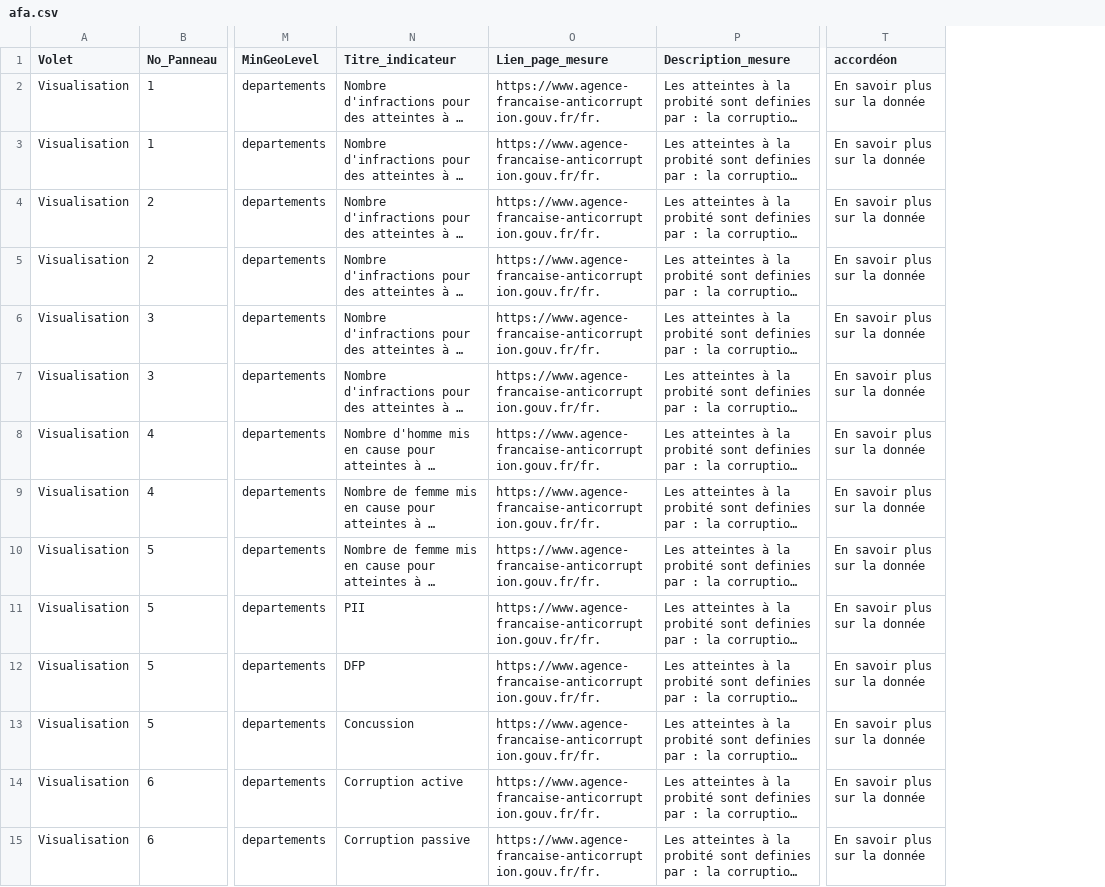
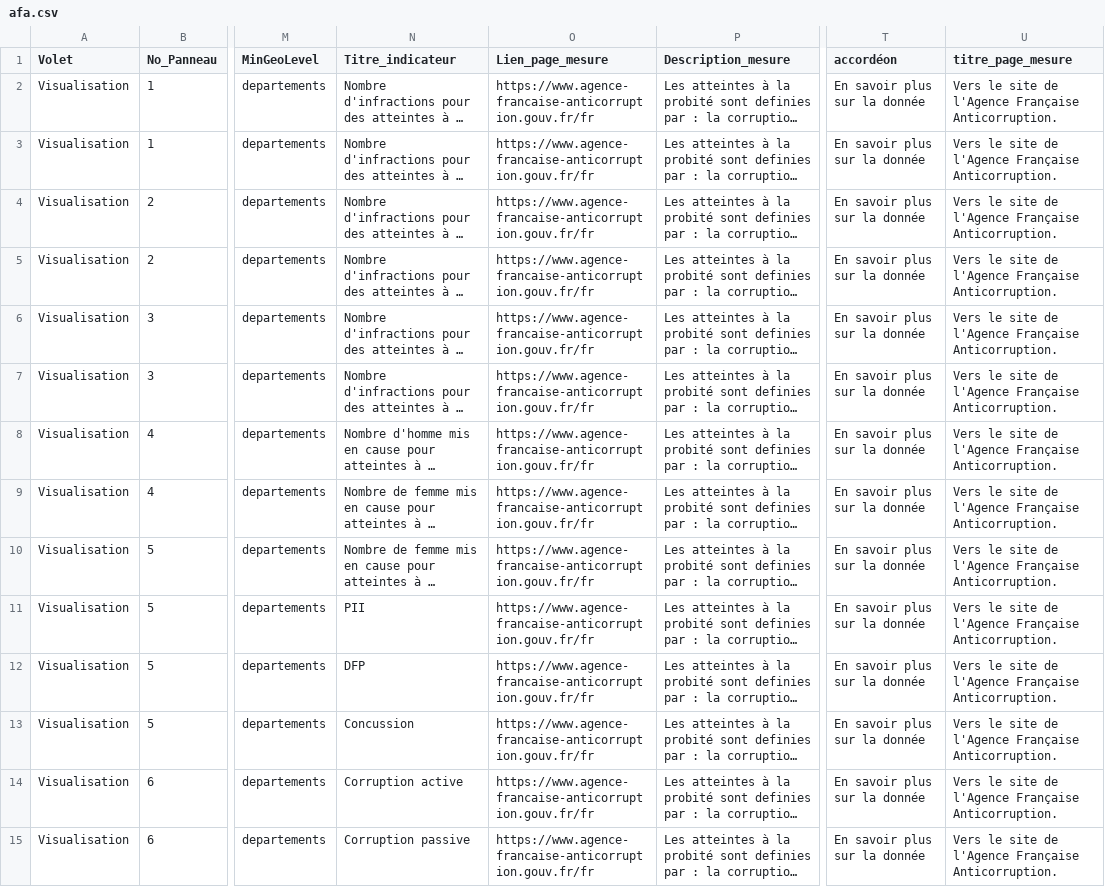
Before and after one commit to 139bercy/dashboard_widgets, a CSV file: dashboard-configuration/afa.csv, drawn as a sheet; only a part is shown, gaps mark what is left out; long unchanged cells end in …; the diff covers the shown part only; the diff names each change by its address in the sheet, - before the commit and + after, or states it on an @@ line.

Commit message:
ajout config mesure et hoover

```diff
--- a/dashboard-configuration/afa.csv
+++ b/dashboard-configuration/afa.csv
+column U (titre_page_mesure), rows 2-15: all Vers le site de l'Agence Française Anticorruption.
-O2:O15 (Lien_page_mesure): https://www.agence-francaise-anticorruption.gouv.fr/fr.
+O2:O15 (Lien_page_mesure): https://www.agence-francaise-anticorruption.gouv.fr/fr
```
Also changed, not shown: 18 edited cells elsewhere in this file, dashboard-configuration/france-relance.csv, dashboard-configuration/impact.csv, 2 other files.
